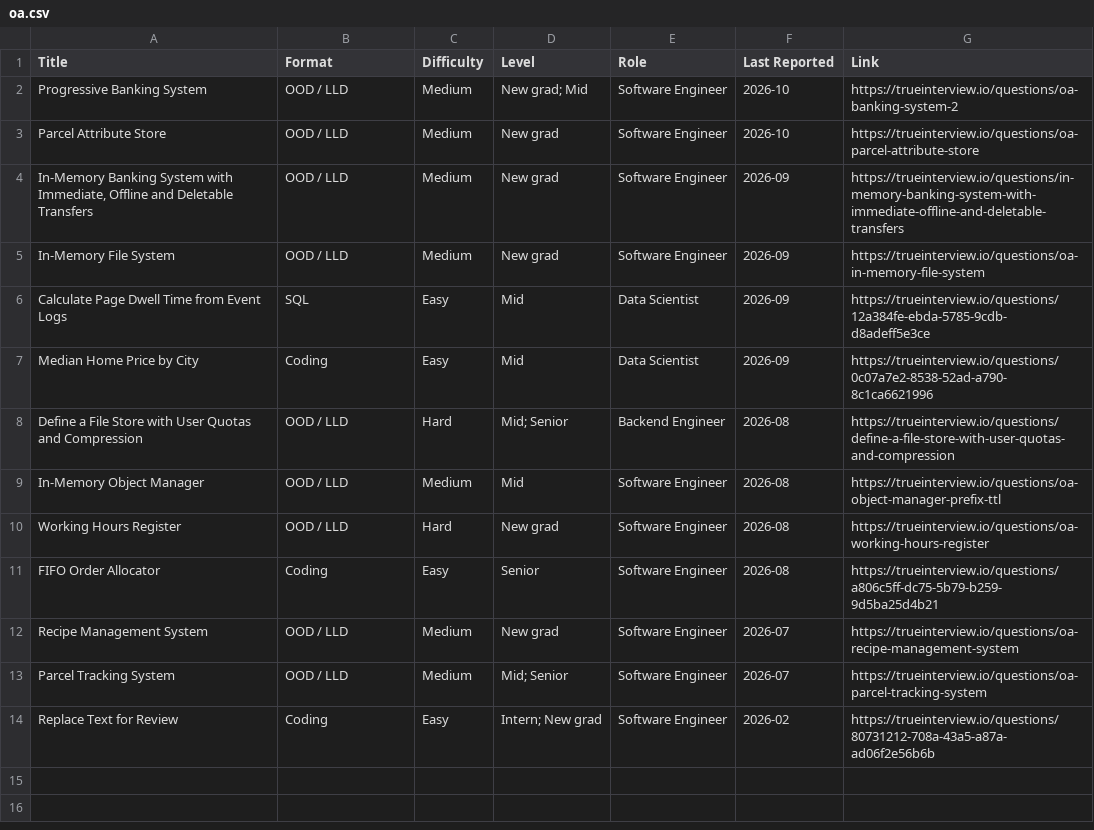
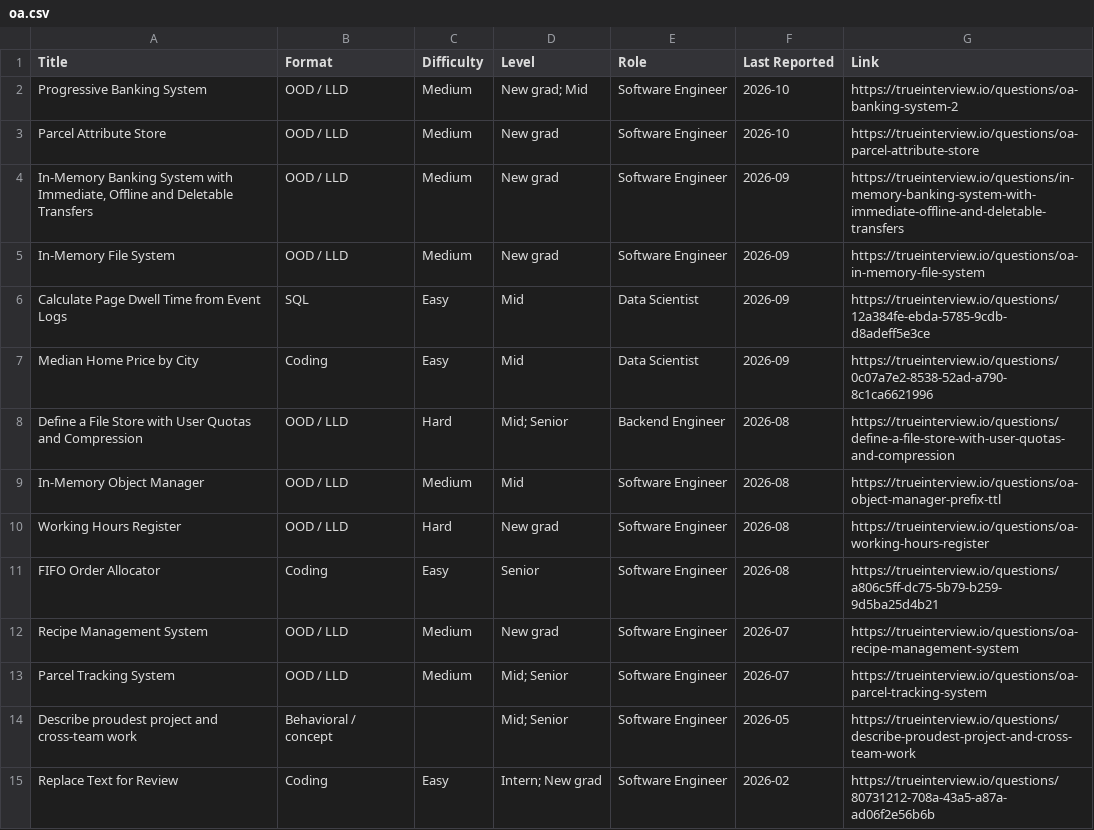
Before and after one commit to kevin-2023-code/Tech-OA-Questions, a CSV file: companies/airbnb/oa.csv, drawn as a sheet; the diff names each change by its address in the sheet, - before the commit and + after, or states it on an @@ line.

```diff
--- a/companies/airbnb/oa.csv
+++ b/companies/airbnb/oa.csv
+row 14: Describe proudest project and cross-team work | Behavioral / concept |  | Mid; Senior | Software Engineer | 2026-05 | https://trueinterview.io/questions/describe-proudest-project-and-cross-team-work
```
Also changed, not shown: companies/abridge/oa.csv, companies/akuna-capital/oa.csv, 38 other files.
